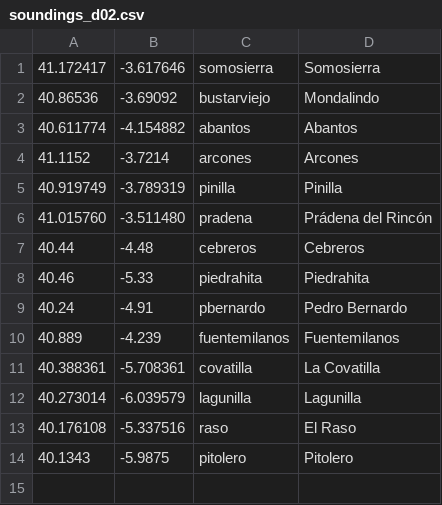
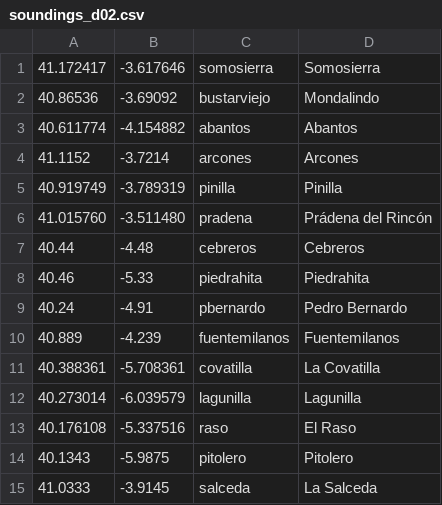
Before and after one commit to B4dWo1f/RUNplots, a CSV file: soundings_d02.csv, drawn as a sheet; the diff names each change by its address in the sheet, - before the commit and + after, or states it on an @@ line.

Commit message:
meteograms and sounding plot times

```diff
--- a/soundings_d02.csv
+++ b/soundings_d02.csv
+row 15: 41.0333 | -3.9145 | salceda | La Salceda
```
Also changed, not shown: 2 other files.
